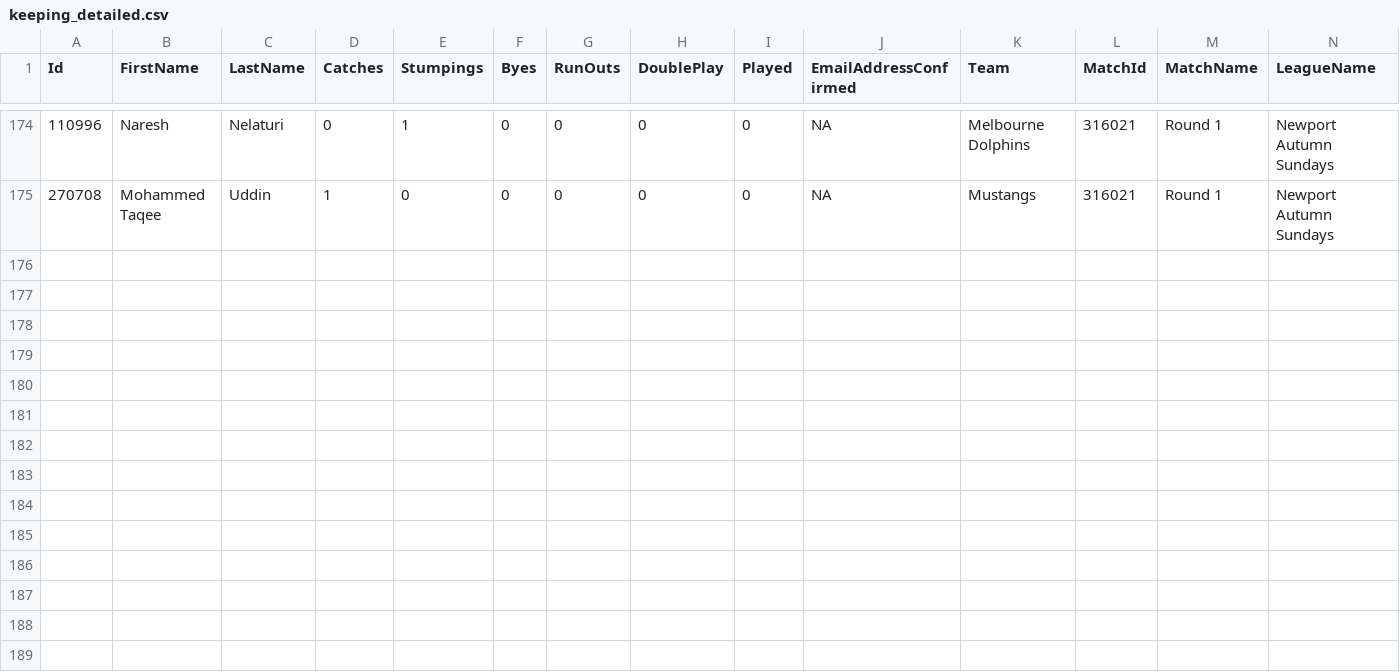
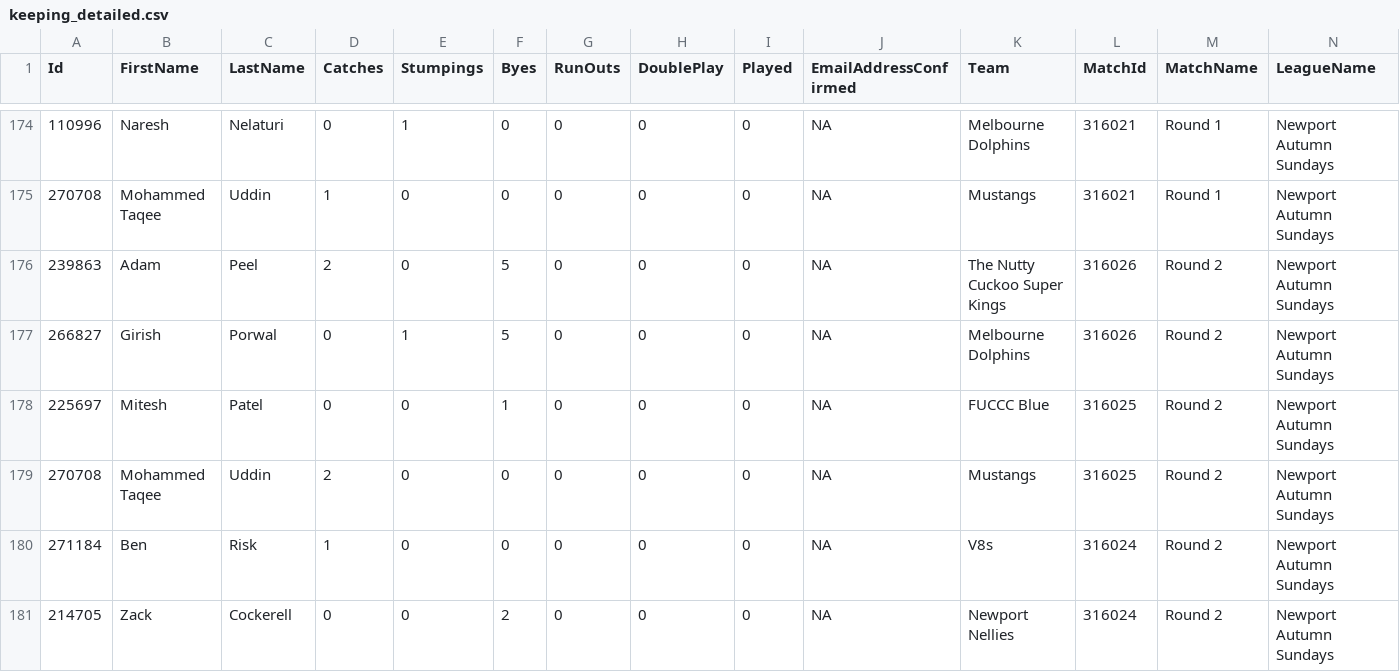
Before and after one commit to jimmyday12/nutty-cuckoo-super-kings, a CSV file: data/keeping_detailed.csv, drawn as a sheet; only a part is shown, gaps mark what is left out; rows hold the shown columns only; the diff names each change by its address in the sheet, - before the commit and + after, or states it on an @@ line.

```diff
--- a/data/keeping_detailed.csv
+++ b/data/keeping_detailed.csv
+row 176: 239863 | Adam | Peel | 2 | 0 | 5 | 0 | 0 | 0 | NA | The Nutty Cuckoo Super Kings | 316026 | Round 2 | Newport Autumn Sundays
+row 177: 266827 | Girish | Porwal | 0 | 1 | 5 | 0 | 0 | 0 | NA | Melbourne Dolphins | 316026 | Round 2 | Newport Autumn Sundays
+row 178: 225697 | Mitesh | Patel | 0 | 0 | 1 | 0 | 0 | 0 | NA | FUCCC Blue | 316025 | Round 2 | Newport Autumn Sundays
+row 179: 270708 | Mohammed Taqee | Uddin | 2 | 0 | 0 | 0 | 0 | 0 | NA | Mustangs | 316025 | Round 2 | Newport Autumn Sundays
+row 180: 271184 | Ben | Risk | 1 | 0 | 0 | 0 | 0 | 0 | NA | V8s | 316024 | Round 2 | Newport Autumn Sundays
+row 181: 214705 | Zack | Cockerell | 0 | 0 | 2 | 0 | 0 | 0 | NA | Newport Nellies | 316024 | Round 2 | Newport Autumn Sundays
```
Also changed, not shown: data/bowling_summary.csv, data/fielding_detailed.csv, 28 other files.
